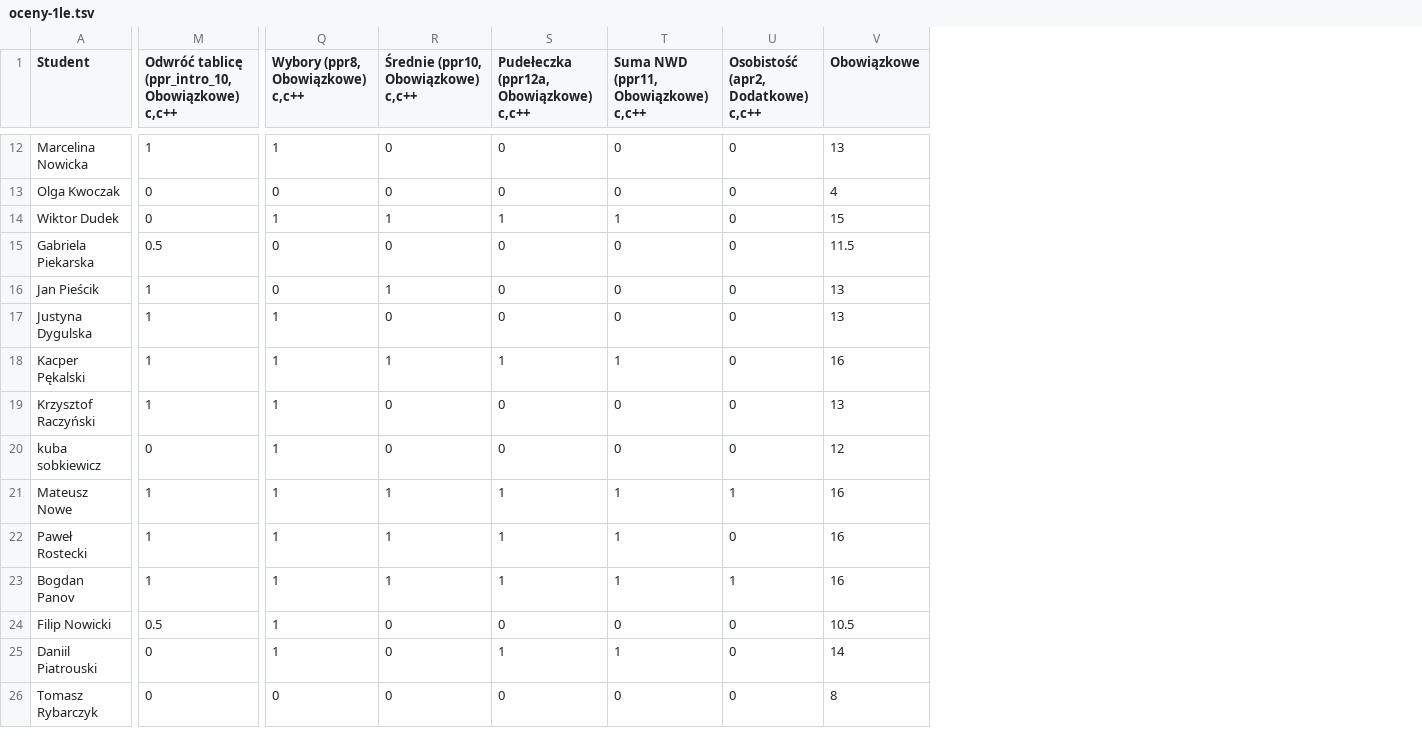
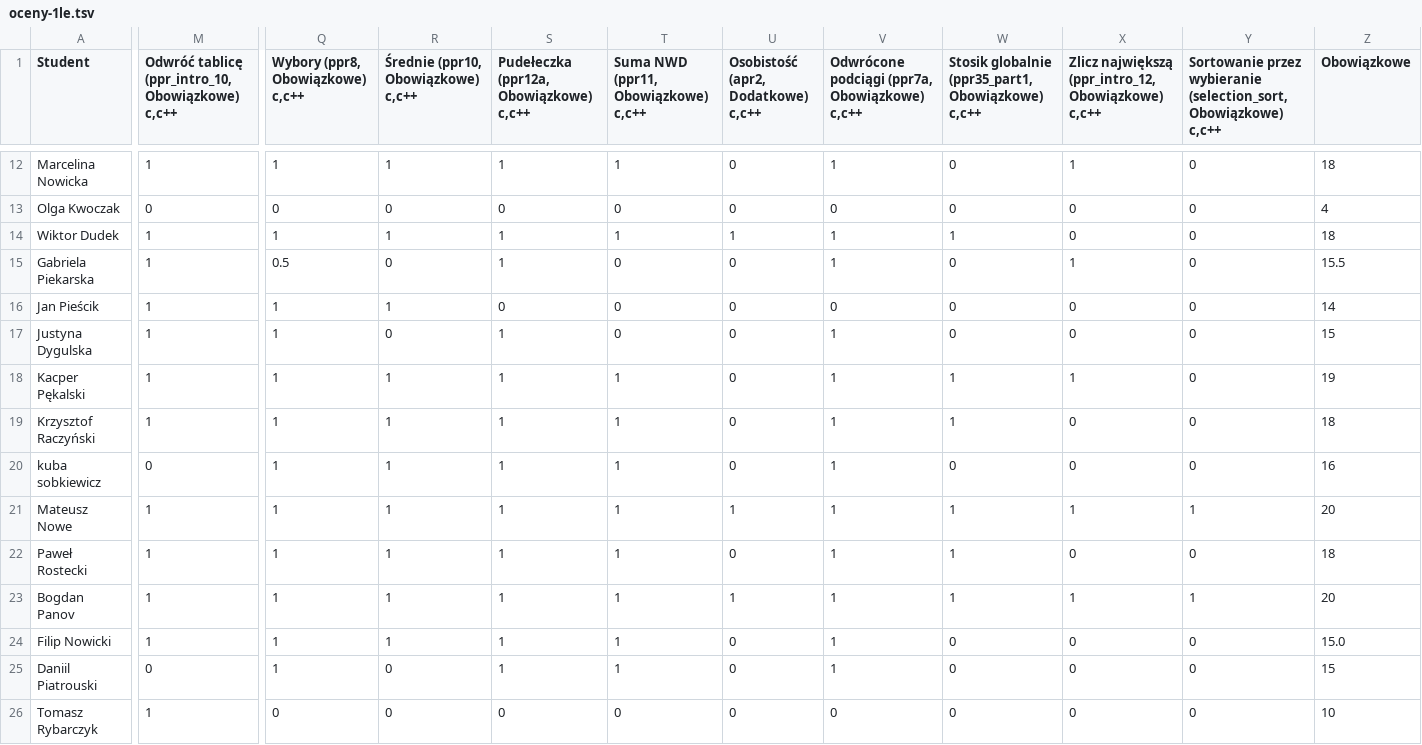
Before and after one commit to siulkilulki/academic-kickstart, a TSV file: content/teaching/ppr/files/oceny-1le.tsv, drawn as a sheet; only a part is shown, gaps mark what is left out; addresses are those after the commit; the diff covers the shown part only; the diff names each change by its address in the sheet, - before the commit and + after, or states it on an @@ line.

```diff
--- a/content/teaching/ppr/files/oceny-1le.tsv
+++ b/content/teaching/ppr/files/oceny-1le.tsv
+column V, row 1: Odwrócone podciągi (ppr7a, Obowiązkowe) c,c++; rows 12-26: 1 | 0 | 1 | 1 | 0 | 1 | 1 | 1 | 1 | 1 | 1 | 1 | 1 | 1 | 0
+column W, row 1: Stosik globalnie (ppr35_part1, Obowiązkowe) c,c++; rows 12-26: 0 | 0 | 1 | 0 | 0 | 0 | 1 | 1 | 0 | 1 | 1 | 1 | 0 | 0 | 0
+column X, row 1: Zlicz największą (ppr_intro_12, Obowiązkowe) c,c++; rows 12-26: 1 | 0 | 0 | 1 | 0 | 0 | 1 | 0 | 0 | 1 | 0 | 1 | 0 | 0 | 0
+column Y, row 1: Sortowanie przez wybieranie (selection_sort, Obowiązkowe) c,c++; rows 12-26: 0 | 0 | 0 | 0 | 0 | 0 | 0 | 0 | 0 | 1 | 0 | 1 | 0 | 0 | 0
-R12: 0
+R12: 1
-S12: 0
+S12: 1
-T12: 0
+T12: 1
-Z12 (Obowiązkowe): 13
+Z12 (Obowiązkowe): 18
-M14: 0
+M14: 1
-U14: 0
+U14: 1
-Z14 (Obowiązkowe): 15
+Z14 (Obowiązkowe): 18
-M15: 0.5
+M15: 1
-Q15 (Wybory (ppr8, Obowiązkowe) c,c++): 0
+Q15 (Wybory (ppr8, Obowiązkowe) c,c++): 0.5
-S15: 0
+S15: 1
-Z15 (Obowiązkowe): 11.5
+Z15 (Obowiązkowe): 15.5
-Q16 (Wybory (ppr8, Obowiązkowe) c,c++): 0
+Q16 (Wybory (ppr8, Obowiązkowe) c,c++): 1
-Z16 (Obowiązkowe): 13
+Z16 (Obowiązkowe): 14
-S17: 0
+S17: 1
-Z17 (Obowiązkowe): 13
+Z17 (Obowiązkowe): 15
-Z18 (Obowiązkowe): 16
+Z18 (Obowiązkowe): 19
-R19:R20: 0
+R19:R20: 1
-S19:S20: 0
+S19:S20: 1
-T19:T20: 0
+T19:T20: 1
-Z19 (Obowiązkowe): 13
+Z19 (Obowiązkowe): 18
-Z20 (Obowiązkowe): 12
+Z20 (Obowiązkowe): 16
-Z21 (Obowiązkowe): 16
+Z21 (Obowiązkowe): 20
-Z22 (Obowiązkowe): 16
+Z22 (Obowiązkowe): 18
-Z23 (Obowiązkowe): 16
+Z23 (Obowiązkowe): 20
-M24: 0.5
+M24: 1
-R24: 0
+R24: 1
-S24: 0
+S24: 1
-T24: 0
+T24: 1
-Z24 (Obowiązkowe): 10.5
+Z24 (Obowiązkowe): 15.0
-Z25 (Obowiązkowe): 14
+Z25 (Obowiązkowe): 15
-M26: 0
+M26: 1
-Z26 (Obowiązkowe): 8
+Z26 (Obowiązkowe): 10
```
Also changed, not shown: 41 edited cells elsewhere in this file, content/teaching/ppr/files/oceny-1la.tsv, 2 other files.
